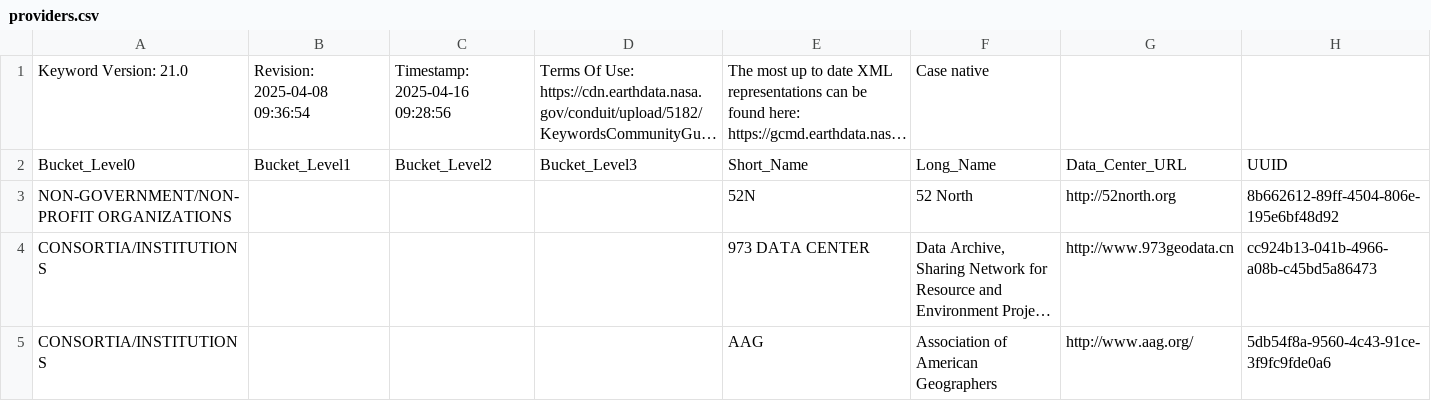
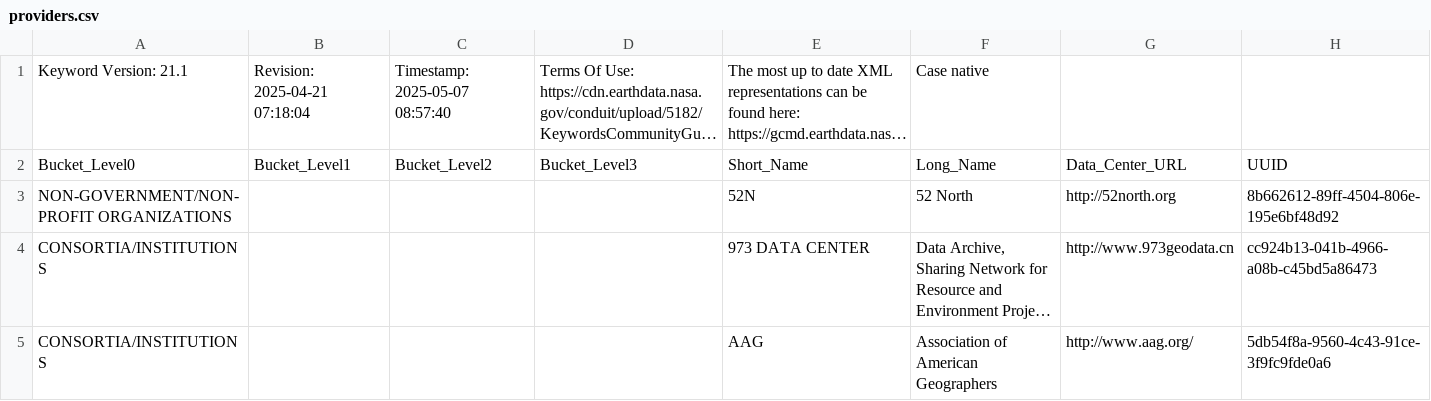
Before and after one commit to NASA-IMPACT/pyQuARC, a CSV file: pyQuARC/schemas/providers.csv, drawn as a sheet; only a part is shown; long unchanged cells end in …; the diff covers the shown part only; the diff names each change by its address in the sheet, - before the commit and + after, or states it on an @@ line.

```diff
--- a/pyQuARC/schemas/providers.csv
+++ b/pyQuARC/schemas/providers.csv
-A1: Keyword Version: 21.0
+A1: Keyword Version: 21.1
-B1: Revision: 2025-04-08 09:36:54
+B1: Revision: 2025-04-21 07:18:04
-C1: Timestamp: 2025-04-16 09:28:56
+C1: Timestamp: 2025-05-07 08:57:40
```
Also changed, not shown: 2 added rows and 2 edited cells elsewhere in this file, pyQuARC/schemas/MimeType.csv, pyQuARC/schemas/chronounits.csv, 13 other files.
